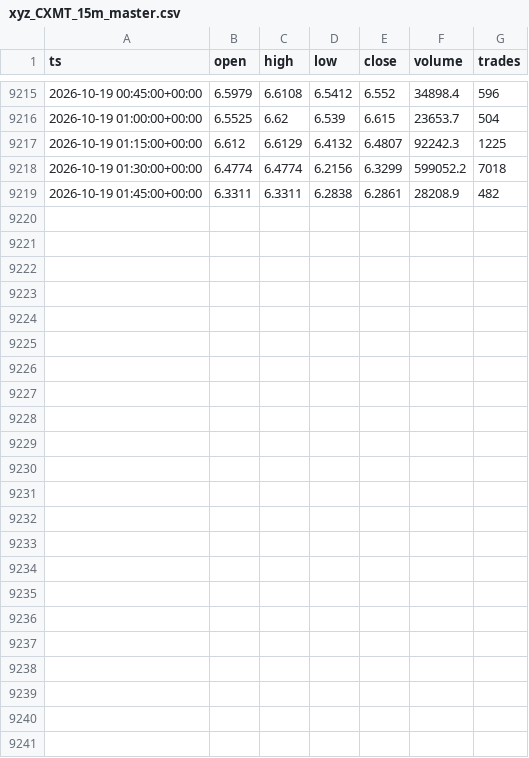
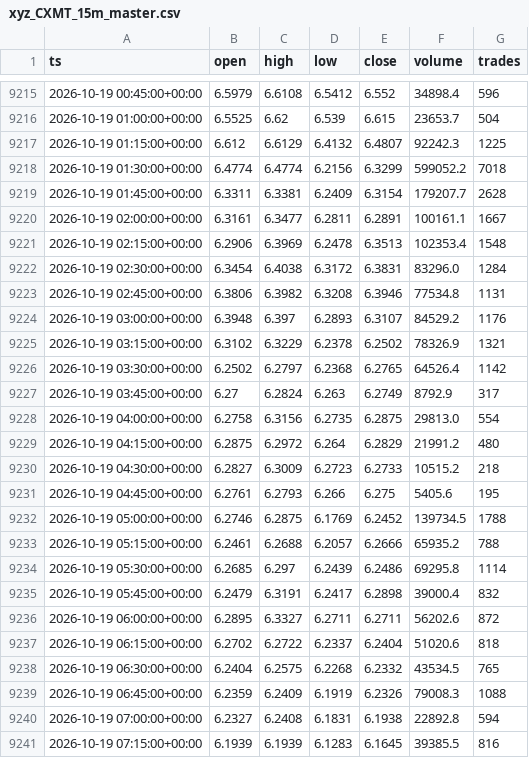
Before and after one commit to marsierz-ui/CXMT_data, a CSV file: out/xyz_CXMT_15m_master.csv, drawn as a sheet; only a part is shown, gaps mark what is left out.

```diff
--- a/out/xyz_CXMT_15m_master.csv
+++ b/out/xyz_CXMT_15m_master.csv
@@ -9218,2 +9218,24 @@ ts,open,high,low,close,volume,trades
 2026-10-19 01:30:00+00:00,6.4774,6.4774,6.2156,6.3299,599052.2,7018
-2026-10-19 01:45:00+00:00,6.3311,6.3311,6.2838,6.2861,28208.9,482
+2026-10-19 01:45:00+00:00,6.3311,6.3381,6.2409,6.3154,179207.7,2628
+2026-10-19 02:00:00+00:00,6.3161,6.3477,6.2811,6.2891,100161.1,1667
+2026-10-19 02:15:00+00:00,6.2906,6.3969,6.2478,6.3513,102353.4,1548
+2026-10-19 02:30:00+00:00,6.3454,6.4038,6.3172,6.3831,83296.0,1284
+2026-10-19 02:45:00+00:00,6.3806,6.3982,6.3208,6.3946,77534.8,1131
+2026-10-19 03:00:00+00:00,6.3948,6.397,6.2893,6.3107,84529.2,1176
+2026-10-19 03:15:00+00:00,6.3102,6.3229,6.2378,6.2502,78326.9,1321
+2026-10-19 03:30:00+00:00,6.2502,6.2797,6.2368,6.2765,64526.4,1142
+2026-10-19 03:45:00+00:00,6.27,6.2824,6.263,6.2749,8792.9,317
+2026-10-19 04:00:00+00:00,6.2758,6.3156,6.2735,6.2875,29813.0,554
+2026-10-19 04:15:00+00:00,6.2875,6.2972,6.264,6.2829,21991.2,480
+2026-10-19 04:30:00+00:00,6.2827,6.3009,6.2723,6.2733,10515.2,218
+2026-10-19 04:45:00+00:00,6.2761,6.2793,6.266,6.275,5405.6,195
+2026-10-19 05:00:00+00:00,6.2746,6.2875,6.1769,6.2452,139734.5,1788
+2026-10-19 05:15:00+00:00,6.2461,6.2688,6.2057,6.2666,65935.2,788
+2026-10-19 05:30:00+00:00,6.2685,6.297,6.2439,6.2486,69295.8,1114
+2026-10-19 05:45:00+00:00,6.2479,6.3191,6.2417,6.2898,39000.4,832
+2026-10-19 06:00:00+00:00,6.2895,6.3327,6.2711,6.2711,56202.6,872
+2026-10-19 06:15:00+00:00,6.2702,6.2722,6.2337,6.2404,51020.6,818
+2026-10-19 06:30:00+00:00,6.2404,6.2575,6.2268,6.2332,43534.5,765
+2026-10-19 06:45:00+00:00,6.2359,6.2409,6.1919,6.2326,79008.3,1088
+2026-10-19 07:00:00+00:00,6.2327,6.2408,6.1831,6.1938,22892.8,594
+2026-10-19 07:15:00+00:00,6.1939,6.1939,6.1283,6.1645,39385.5,816
```
Also changed, not shown: out/xyz_CXMT_1d_master.csv, out/xyz_CXMT_1h_master.csv, 3 other files.
